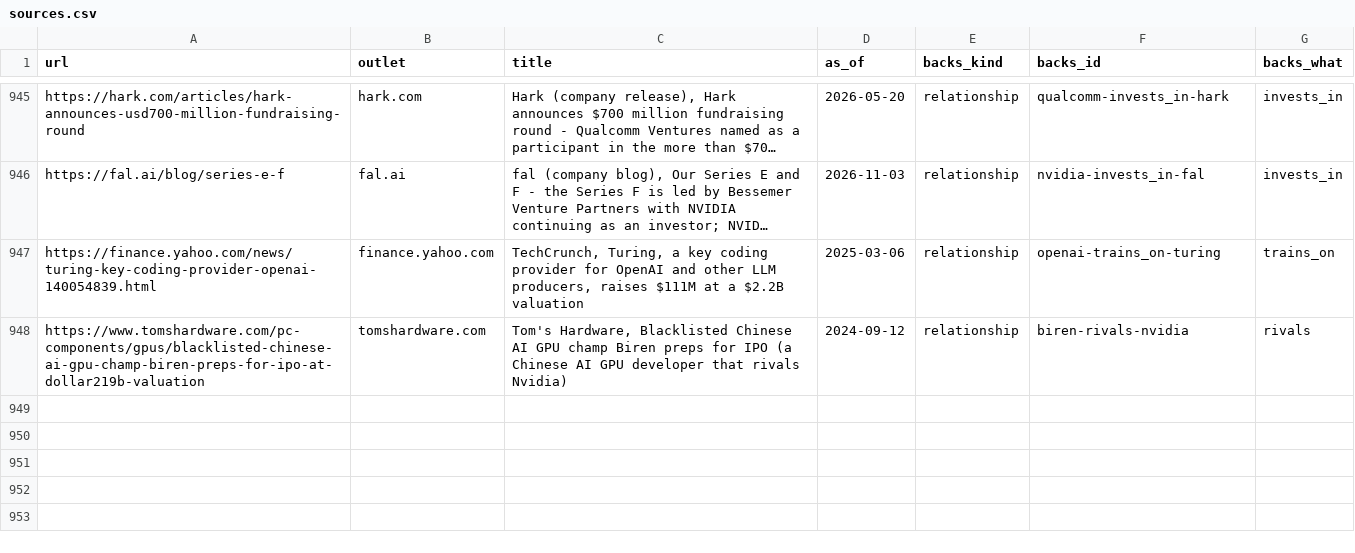
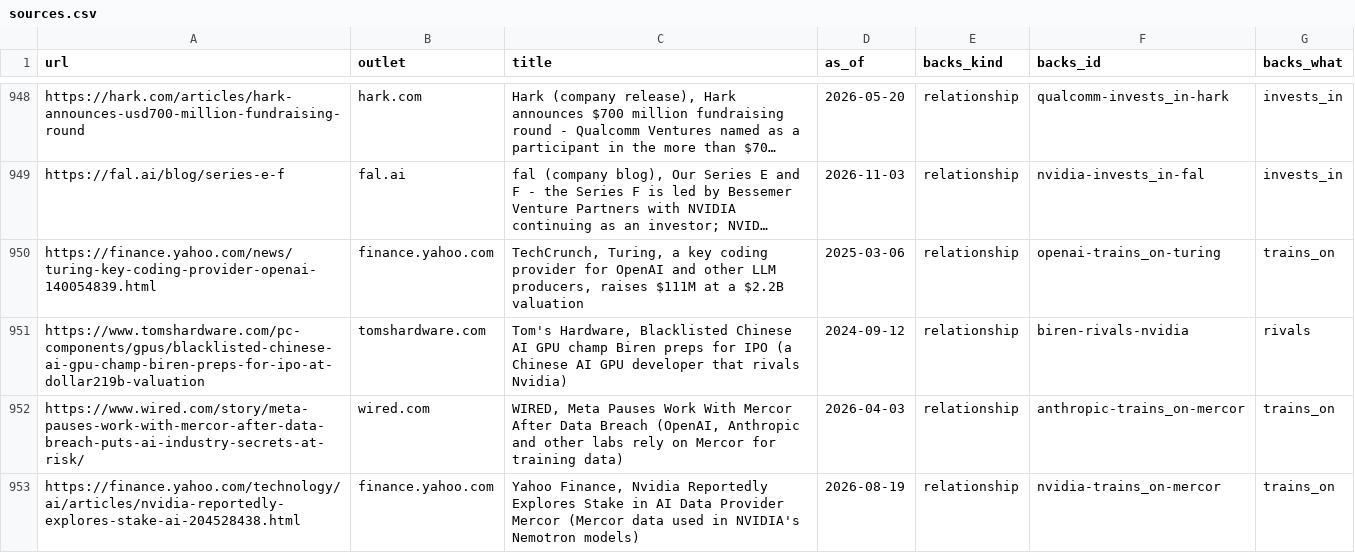
Before and after one commit to hanl1/stateofai-data, a CSV file: sources.csv, drawn as a sheet; only a part is shown, gaps mark what is left out; long unchanged cells end in …; the diff covers the shown part only.

Commit message:
data: 2026-11-05

```diff
--- a/sources.csv
+++ b/sources.csv
@@ -948 +951,3 @@ https://finance.yahoo.com/news/turing-key-coding-provider-openai-140054839.html,
 https://www.tomshardware.com/pc-components/gpus/blacklisted-chinese-ai-gpu-champ-biren-preps-for-ipo-at-dollar219b-valuation,tomshardware.com,"Tom's Hardware, Blacklisted Chinese AI GPU champ Biren preps for IPO (a Chinese AI GPU developer that rivals Nvidia)",2024-09-12,relationship,biren-rivals-nvidia,rivals
+https://www.wired.com/story/meta-pauses-work-with-mercor-after-data-breach-puts-ai-industry-secrets-at-risk/,wired.com,"WIRED, Meta Pauses Work With Mercor After Data Breach (OpenAI, Anthropic and other labs rely on Mercor for training data)",2026-04-03,relationship,anthropic-trains_on-mercor,trains_on
+https://finance.yahoo.com/technology/ai/articles/nvidia-reportedly-explores-stake-ai-204528438.html,finance.yahoo.com,"Yahoo Finance, Nvidia Reportedly Explores Stake in AI Data Provider Mercor (Mercor data used in NVIDIA's Nemotron models)",2026-08-19,relationship,nvidia-trains_on-mercor,trains_on
```
Also changed, not shown: 5 added rows and 4 edited cells elsewhere in this file, entities.csv, relations.csv, 2 other files.
